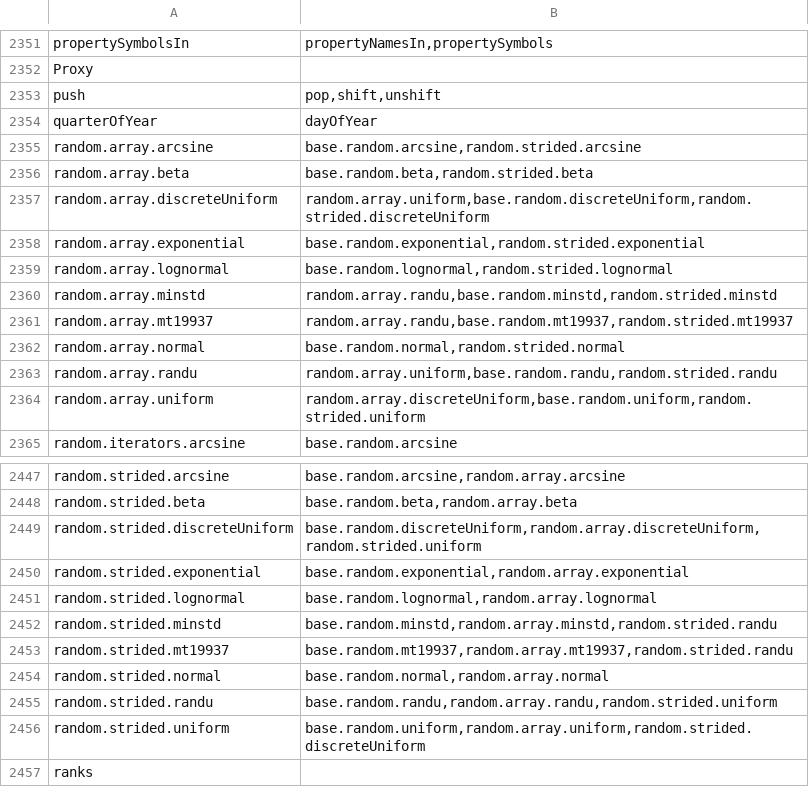
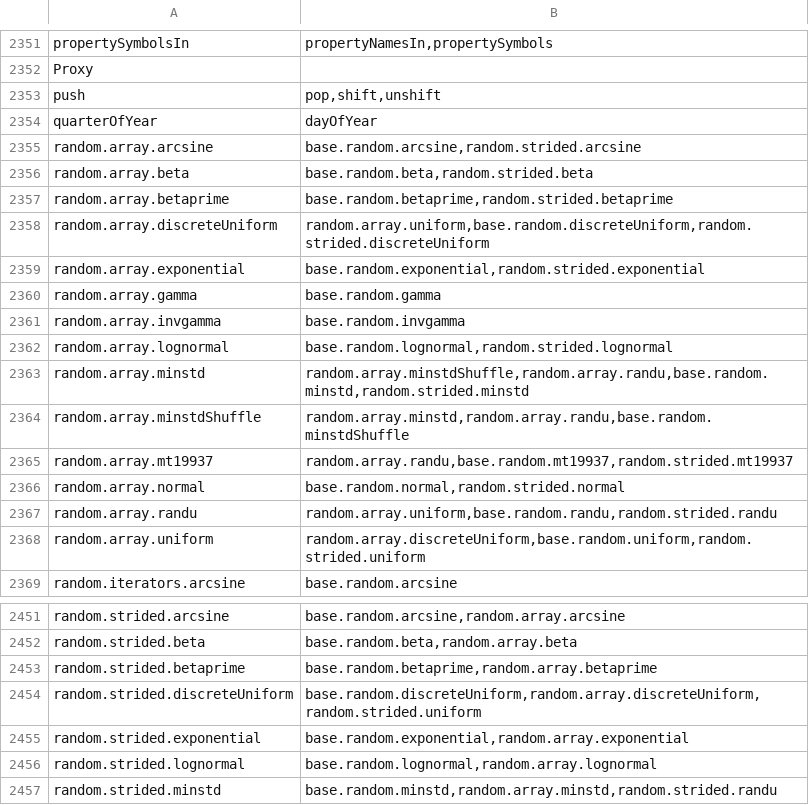
Before and after one commit to stdlib-js/namespace-alias2related, a CSV file: data/data.csv, drawn as a sheet; only a part is shown, gaps mark what is left out; the shorter side is filled out with more unchanged rows.

```diff
--- a/data/data.csv
+++ b/data/data.csv
@@ -2356,6 +2356,10 @@ random.array.arcsine,"base.random.arcsine,random.strided.arcsine"
 random.array.beta,"base.random.beta,random.strided.beta"
+random.array.betaprime,"base.random.betaprime,random.strided.betaprime"
 random.array.discreteUniform,"random.array.uniform,base.random.discreteUniform,random.strided.discreteUniform"
 random.array.exponential,"base.random.exponential,random.strided.exponential"
+random.array.gamma,"base.random.gamma"
+random.array.invgamma,"base.random.invgamma"
 random.array.lognormal,"base.random.lognormal,random.strided.lognormal"
-random.array.minstd,"random.array.randu,base.random.minstd,random.strided.minstd"
+random.array.minstd,"random.array.minstdShuffle,random.array.randu,base.random.minstd,random.strided.minstd"
+random.array.minstdShuffle,"random.array.minstd,random.array.randu,base.random.minstdShuffle"
 random.array.mt19937,"random.array.randu,base.random.mt19937,random.strided.mt19937"
@@ -2448,2 +2452,3 @@ random.strided.arcsine,"base.random.arcsine,random.array.arcsine"
 random.strided.beta,"base.random.beta,random.array.beta"
+random.strided.betaprime,"base.random.betaprime,random.array.betaprime"
 random.strided.discreteUniform,"base.random.discreteUniform,random.array.discreteUniform,random.strided.uniform"
```
Also changed, not shown: 3 other files.
